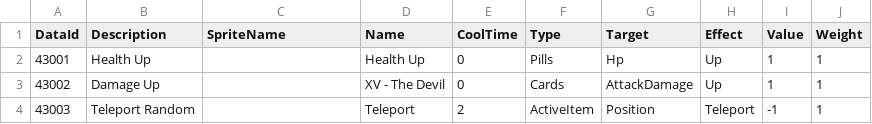
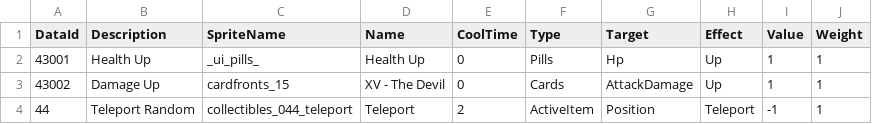
Before and after one commit to Garagekeeper/Guns_GermsAndSteel, a CSV file: Assets/@Resources/Data/ExcelData/Item_Active.CSV, drawn as a sheet.

Commit message:
add resources, fix qItem
add resources, fix qItem

```diff
--- a/Assets/@Resources/Data/ExcelData/Item_Active.CSV
+++ b/Assets/@Resources/Data/ExcelData/Item_Active.CSV
@@ -1,4 +1,4 @@
 DataId,Description,SpriteName,Name,CoolTime,Type,Target,Effect,Value,Weight
-43001,Health Up,,Health Up,0,Pills,Hp,Up,1,1
-43002,Damage Up,,XV - The Devil,0,Cards,AttackDamage,Up,1,1
-43003,Teleport Random,,Teleport,2,ActiveItem,Position,Teleport,-1,1
+43001,Health Up,_ui_pills_,Health Up,0,Pills,Hp,Up,1,1
+43002,Damage Up,cardfronts_15,XV - The Devil,0,Cards,AttackDamage,Up,1,1
+44,Teleport Random,collectibles_044_teleport,Teleport,2,ActiveItem,Position,Teleport,-1,1
```
Also changed, not shown: 8 other files.
